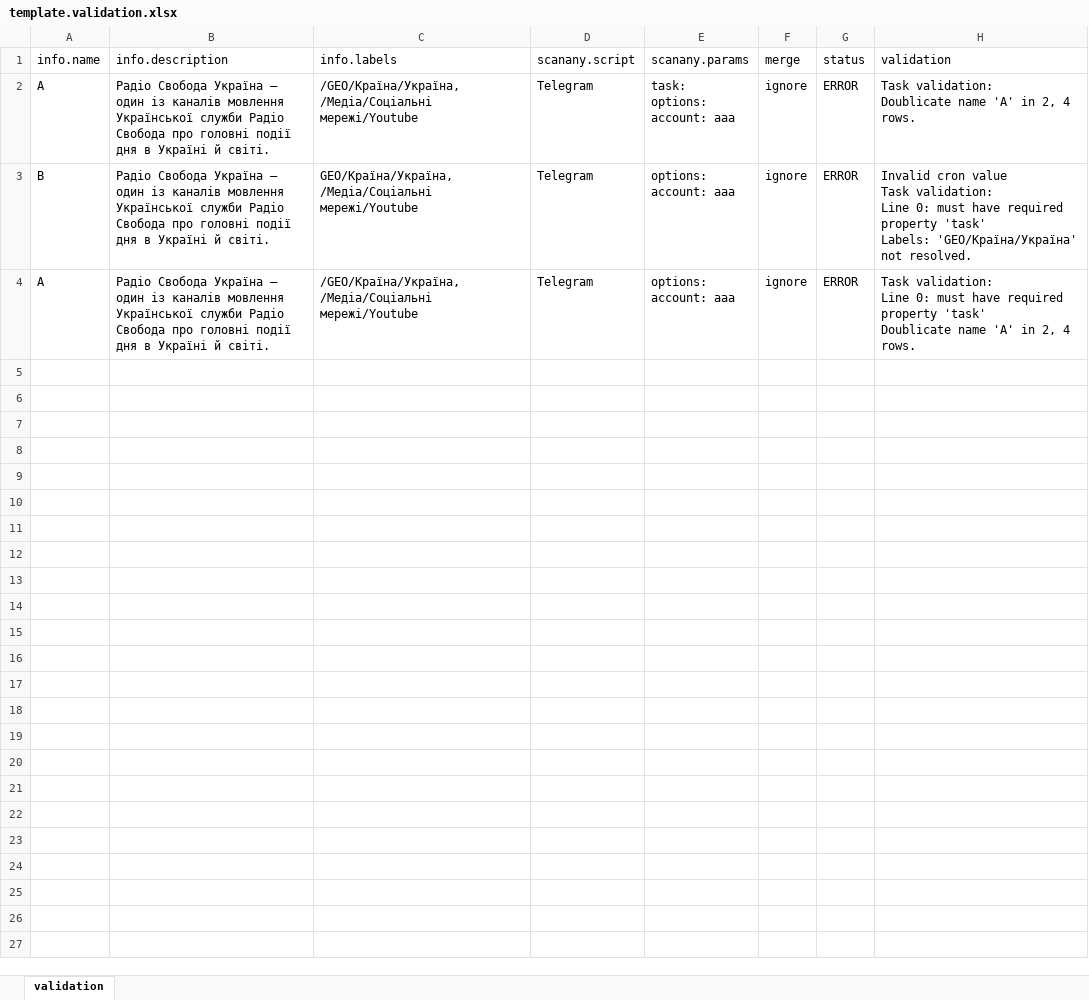
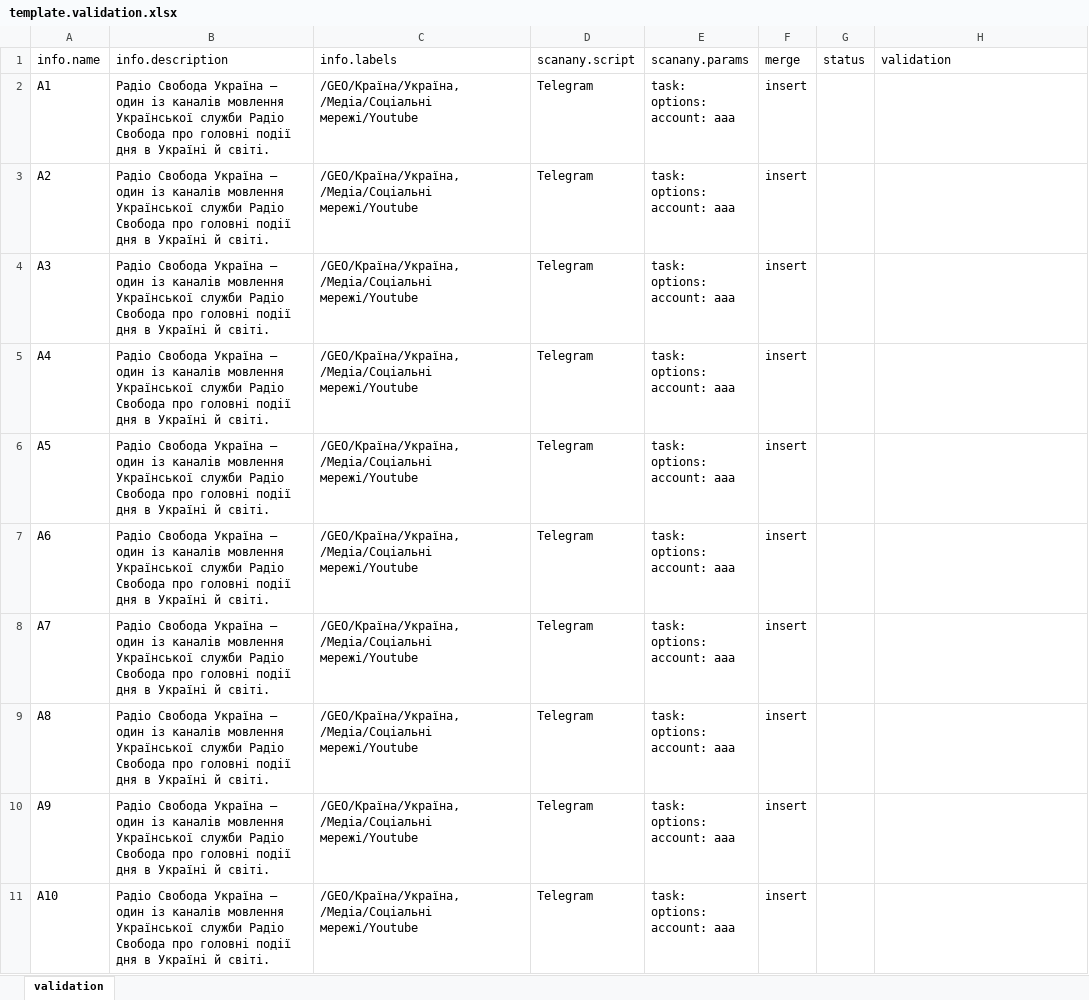
Before and after one commit to wdc-molfar/smd-importer, an Excel workbook: template.validation.xlsx, sheet validation, drawn as a sheet; only a part is shown; values as stored, in another font and other column widths than the file's, no borders; removed rows and columns are numbered as before the commit, all else as after; ↵ is a line break in a cell; the diff covers the shown part only; the diff names each change by its address in the sheet, - before the commit and + after, or states it on an @@ line.

Commit message:
remove cron validation

```diff
--- a/template.validation.xlsx (sheet validation)
+++ b/template.validation.xlsx (sheet validation)
-A2: A
+A2: A1
-F2: ignore
+F2: insert
-G2: ERROR
+G2: (empty)
-H2: Task validation: ↵ Doublicate name 'A' in 2, 4 rows.
+H2: (empty)
-row 3: B | Радіо Свобода Україна – один із каналів мовлення Української служби Радіо Свобода про головні події дня в Україні й світі. | GEO/Країна/Україна, /Медіа/Соціальні мережі/Youtube | Telegram | options: ↵ account: aaa | ignore | ERROR | Invalid cron value ↵ Task validation: ↵ Line 0: must have required property 'task' ↵ Labels: 'GEO/Країна/Україна' not resolved.
-A3: A
+A3: A2
-E3: options: ↵ account: aaa
+E3: task: ↵ options: ↵ account: aaa
-F3: ignore
+F3: insert
-G3: ERROR
+G3: (empty)
-H3: Task validation: ↵ Line 0: must have required property 'task' ↵ Doublicate name 'A' in 2, 4 rows.
+H3: (empty)
+row 4: A3 | Радіо Свобода Україна – один із каналів мовлення Української служби Радіо Свобода про головні події дня в Україні й світі. | /GEO/Країна/Україна, /Медіа/Соціальні мережі/Youtube | Telegram | task: ↵ options: ↵ account: aaa | insert
+row 5: A4 | Радіо Свобода Україна – один із каналів мовлення Української служби Радіо Свобода про головні події дня в Україні й світі. | /GEO/Країна/Україна, /Медіа/Соціальні мережі/Youtube | Telegram | task: ↵ options: ↵ account: aaa | insert
+row 6: A5 | Радіо Свобода Україна – один із каналів мовлення Української служби Радіо Свобода про головні події дня в Україні й світі. | /GEO/Країна/Україна, /Медіа/Соціальні мережі/Youtube | Telegram | task: ↵ options: ↵ account: aaa | insert
+row 7: A6 | Радіо Свобода Україна – один із каналів мовлення Української служби Радіо Свобода про головні події дня в Україні й світі. | /GEO/Країна/Україна, /Медіа/Соціальні мережі/Youtube | Telegram | task: ↵ options: ↵ account: aaa | insert
+row 8: A7 | Радіо Свобода Україна – один із каналів мовлення Української служби Радіо Свобода про головні події дня в Україні й світі. | /GEO/Країна/Україна, /Медіа/Соціальні мережі/Youtube | Telegram | task: ↵ options: ↵ account: aaa | insert
+row 9: A8 | Радіо Свобода Україна – один із каналів мовлення Української служби Радіо Свобода про головні події дня в Україні й світі. | /GEO/Країна/Україна, /Медіа/Соціальні мережі/Youtube | Telegram | task: ↵ options: ↵ account: aaa | insert
+row 10: A9 | Радіо Свобода Україна – один із каналів мовлення Української служби Радіо Свобода про головні події дня в Україні й світі. | /GEO/Країна/Україна, /Медіа/Соціальні мережі/Youtube | Telegram | task: ↵ options: ↵ account: aaa | insert
+row 11: A10 | Радіо Свобода Україна – один із каналів мовлення Української служби Радіо Свобода про головні події дня в Україні й світі. | /GEO/Країна/Україна, /Медіа/Соціальні мережі/Youtube | Telegram | task: ↵ options: ↵ account: aaa | insert
```
Also changed, not shown: 309 added rows elsewhere in this sheet, template.xlsx, 4 other files.
